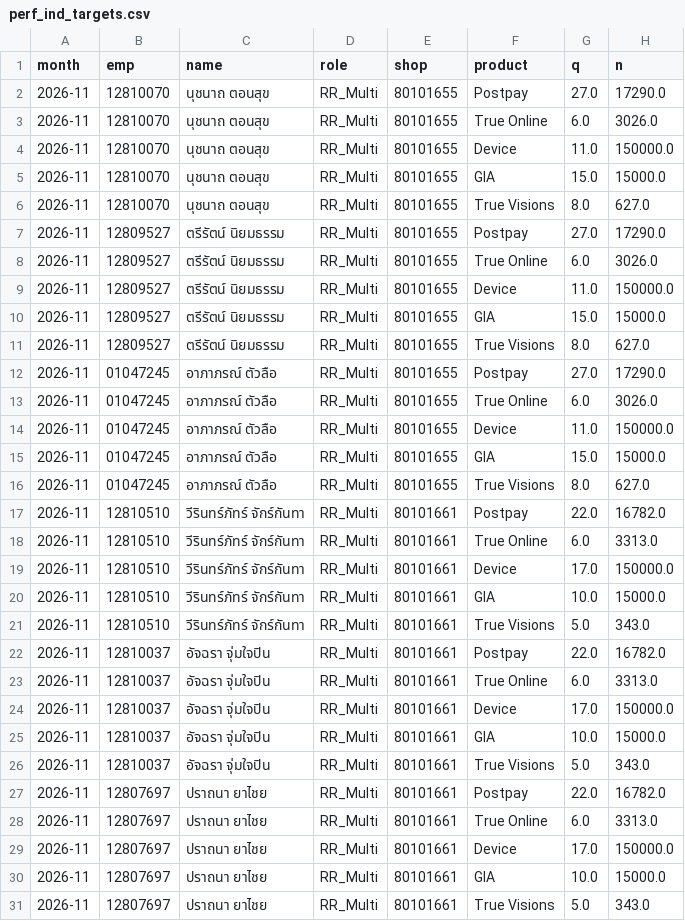
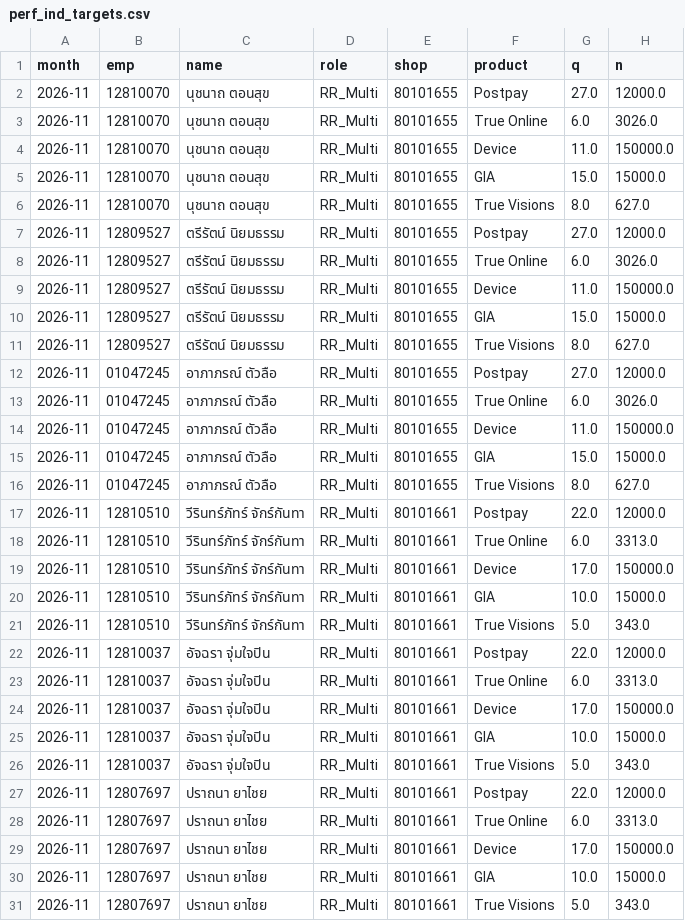
Before and after one commit to fcaeg/prepay-dashboard, a CSV file: pipeline/state/perf_ind_targets.csv, drawn as a sheet; only a part is shown; the diff covers the shown part only.

```diff
--- a/pipeline/state/perf_ind_targets.csv
+++ b/pipeline/state/perf_ind_targets.csv
@@ -1,3 +1,3 @@
 month,emp,name,role,shop,product,q,n
-2026-11,12810070,นุชนาถ ตอนสุข,RR_Multi,80101655,Postpay,27.0,17290.0
+2026-11,12810070,นุชนาถ ตอนสุข,RR_Multi,80101655,Postpay,27.0,12000.0
 2026-11,12810070,นุชนาถ ตอนสุข,RR_Multi,80101655,True Online,6.0,3026.0
@@ -6,3 +6,3 @@ month,emp,name,role,shop,product,q,n
 2026-11,12810070,นุชนาถ ตอนสุข,RR_Multi,80101655,True Visions,8.0,627.0
-2026-11,12809527,ตรีรัตน์ นิยมธรรม,RR_Multi,80101655,Postpay,27.0,17290.0
+2026-11,12809527,ตรีรัตน์ นิยมธรรม,RR_Multi,80101655,Postpay,27.0,12000.0
 2026-11,12809527,ตรีรัตน์ นิยมธรรม,RR_Multi,80101655,True Online,6.0,3026.0
@@ -11,3 +11,3 @@ month,emp,name,role,shop,product,q,n
 2026-11,12809527,ตรีรัตน์ นิยมธรรม,RR_Multi,80101655,True Visions,8.0,627.0
-2026-11,01047245,อาภาภรณ์ ตัวลือ,RR_Multi,80101655,Postpay,27.0,17290.0
+2026-11,01047245,อาภาภรณ์ ตัวลือ,RR_Multi,80101655,Postpay,27.0,12000.0
 2026-11,01047245,อาภาภรณ์ ตัวลือ,RR_Multi,80101655,True Online,6.0,3026.0
@@ -16,3 +16,3 @@ month,emp,name,role,shop,product,q,n
 2026-11,01047245,อาภาภรณ์ ตัวลือ,RR_Multi,80101655,True Visions,8.0,627.0
-2026-11,12810510,วีรินทร์ภัทร์ จักร์กันทา,RR_Multi,80101661,Postpay,22.0,16782.0
+2026-11,12810510,วีรินทร์ภัทร์ จักร์กันทา,RR_Multi,80101661,Postpay,22.0,12000.0
 2026-11,12810510,วีรินทร์ภัทร์ จักร์กันทา,RR_Multi,80101661,True Online,6.0,3313.0
@@ -21,3 +21,3 @@ month,emp,name,role,shop,product,q,n
 2026-11,12810510,วีรินทร์ภัทร์ จักร์กันทา,RR_Multi,80101661,True Visions,5.0,343.0
-2026-11,12810037,อัจฉรา จุ่มใจปิน,RR_Multi,80101661,Postpay,22.0,16782.0
+2026-11,12810037,อัจฉรา จุ่มใจปิน,RR_Multi,80101661,Postpay,22.0,12000.0
 2026-11,12810037,อัจฉรา จุ่มใจปิน,RR_Multi,80101661,True Online,6.0,3313.0
@@ -26,3 +26,3 @@ month,emp,name,role,shop,product,q,n
 2026-11,12810037,อัจฉรา จุ่มใจปิน,RR_Multi,80101661,True Visions,5.0,343.0
-2026-11,12807697,ปราถนา ยาไชย,RR_Multi,80101661,Postpay,22.0,16782.0
+2026-11,12807697,ปราถนา ยาไชย,RR_Multi,80101661,Postpay,22.0,12000.0
 2026-11,12807697,ปราถนา ยาไชย,RR_Multi,80101661,True Online,6.0,3313.0
```
Also changed, not shown: 97 edited cells elsewhere in this file, pipeline/state/perf_targets.csv, 6 other files.
